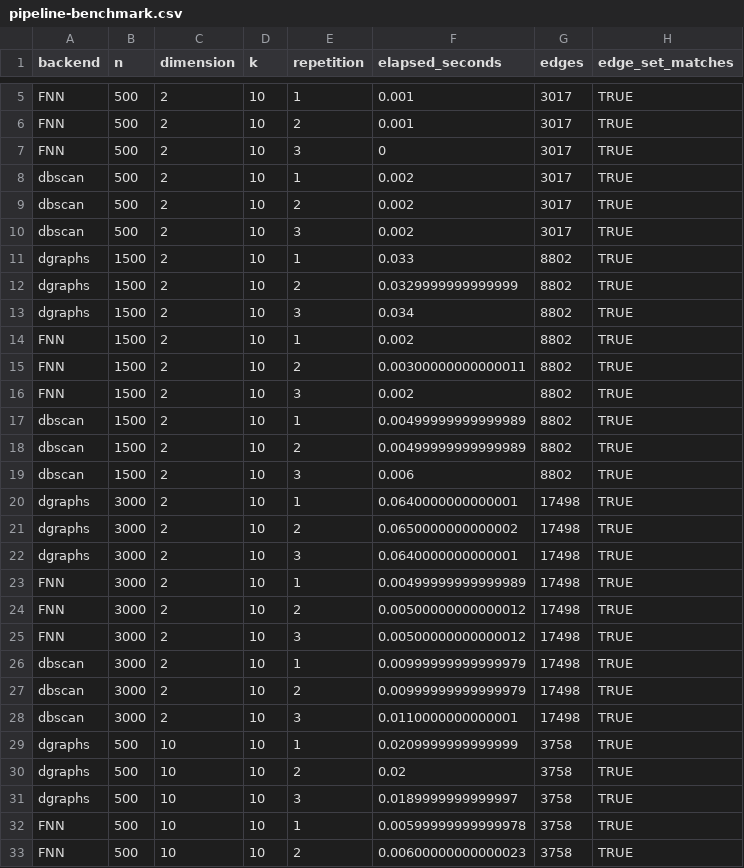
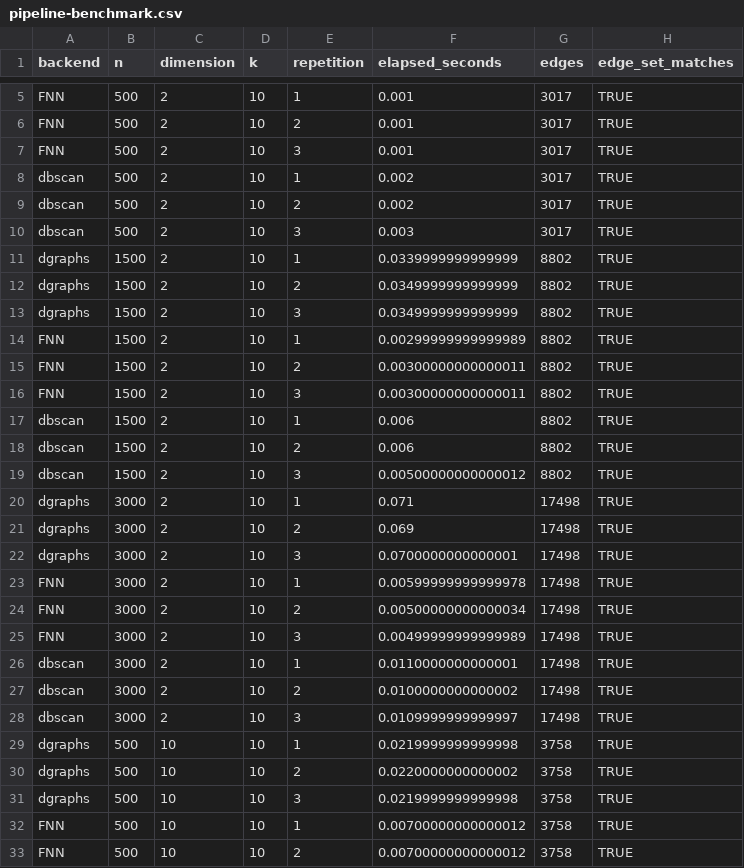
Before and after one commit to pgajer/dgraphs, a CSV file: papers/r-journal-dgraphs/data/pipeline-benchmark.csv, drawn as a sheet; only a part is shown, gaps mark what is left out; the diff covers the shown part only.

```diff
--- a/papers/r-journal-dgraphs/data/pipeline-benchmark.csv
+++ b/papers/r-journal-dgraphs/data/pipeline-benchmark.csv
@@ -6,28 +6,28 @@
 "FNN",500,2,10,2,0.001,3017,TRUE
-"FNN",500,2,10,3,0,3017,TRUE
+"FNN",500,2,10,3,0.001,3017,TRUE
 "dbscan",500,2,10,1,0.002,3017,TRUE
 "dbscan",500,2,10,2,0.002,3017,TRUE
-"dbscan",500,2,10,3,0.002,3017,TRUE
-"dgraphs",1500,2,10,1,0.033,8802,TRUE
-"dgraphs",1500,2,10,2,0.0329999999999999,8802,TRUE
-"dgraphs",1500,2,10,3,0.034,8802,TRUE
-"FNN",1500,2,10,1,0.002,8802,TRUE
+"dbscan",500,2,10,3,0.003,3017,TRUE
+"dgraphs",1500,2,10,1,0.0339999999999999,8802,TRUE
+"dgraphs",1500,2,10,2,0.0349999999999999,8802,TRUE
+"dgraphs",1500,2,10,3,0.0349999999999999,8802,TRUE
+"FNN",1500,2,10,1,0.00299999999999989,8802,TRUE
 "FNN",1500,2,10,2,0.00300000000000011,8802,TRUE
-"FNN",1500,2,10,3,0.002,8802,TRUE
-"dbscan",1500,2,10,1,0.00499999999999989,8802,TRUE
-"dbscan",1500,2,10,2,0.00499999999999989,8802,TRUE
-"dbscan",1500,2,10,3,0.006,8802,TRUE
-"dgraphs",3000,2,10,1,0.0640000000000001,17498,TRUE
-"dgraphs",3000,2,10,2,0.0650000000000002,17498,TRUE
-"dgraphs",3000,2,10,3,0.0640000000000001,17498,TRUE
-"FNN",3000,2,10,1,0.00499999999999989,17498,TRUE
-"FNN",3000,2,10,2,0.00500000000000012,17498,TRUE
-"FNN",3000,2,10,3,0.00500000000000012,17498,TRUE
-"dbscan",3000,2,10,1,0.00999999999999979,17498,TRUE
-"dbscan",3000,2,10,2,0.00999999999999979,17498,TRUE
-"dbscan",3000,2,10,3,0.0110000000000001,17498,TRUE
-"dgraphs",500,10,10,1,0.0209999999999999,3758,TRUE
-"dgraphs",500,10,10,2,0.02,3758,TRUE
-"dgraphs",500,10,10,3,0.0189999999999997,3758,TRUE
-"FNN",500,10,10,1,0.00599999999999978,3758,TRUE
-"FNN",500,10,10,2,0.00600000000000023,3758,TRUE
+"FNN",1500,2,10,3,0.00300000000000011,8802,TRUE
+"dbscan",1500,2,10,1,0.006,8802,TRUE
+"dbscan",1500,2,10,2,0.006,8802,TRUE
+"dbscan",1500,2,10,3,0.00500000000000012,8802,TRUE
+"dgraphs",3000,2,10,1,0.071,17498,TRUE
+"dgraphs",3000,2,10,2,0.069,17498,TRUE
+"dgraphs",3000,2,10,3,0.0700000000000001,17498,TRUE
+"FNN",3000,2,10,1,0.00599999999999978,17498,TRUE
+"FNN",3000,2,10,2,0.00500000000000034,17498,TRUE
+"FNN",3000,2,10,3,0.00499999999999989,17498,TRUE
+"dbscan",3000,2,10,1,0.0110000000000001,17498,TRUE
+"dbscan",3000,2,10,2,0.0100000000000002,17498,TRUE
+"dbscan",3000,2,10,3,0.0109999999999997,17498,TRUE
+"dgraphs",500,10,10,1,0.0219999999999998,3758,TRUE
+"dgraphs",500,10,10,2,0.0220000000000002,3758,TRUE
+"dgraphs",500,10,10,3,0.0219999999999998,3758,TRUE
+"FNN",500,10,10,1,0.00700000000000012,3758,TRUE
+"FNN",500,10,10,2,0.00700000000000012,3758,TRUE
```
Also changed, not shown: 49 edited cells elsewhere in this file, papers/r-journal-dgraphs/data/graph-family-benchmark.csv, 33 other files.
